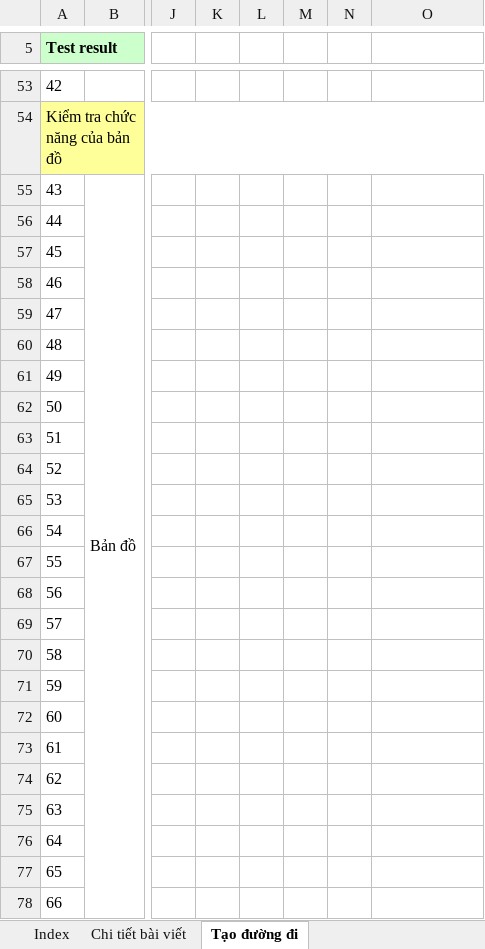
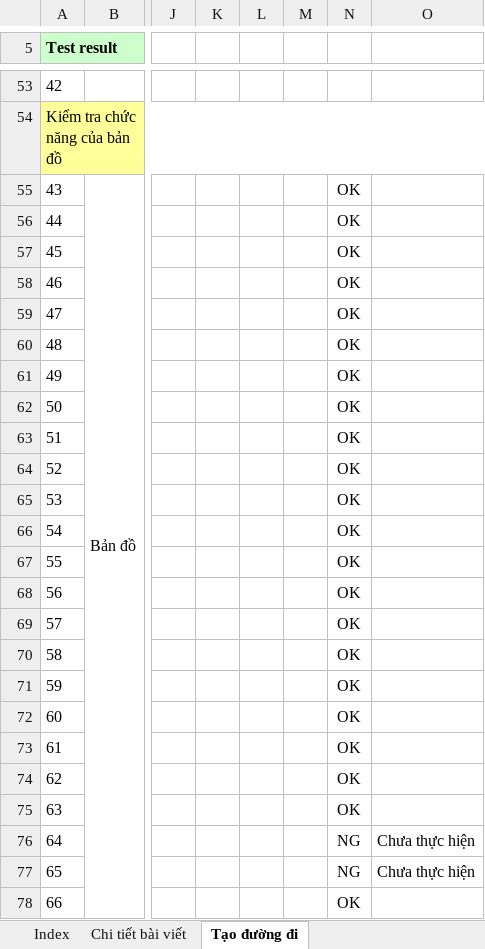
Before and after one commit to NguyenVanTrieu/Make-your-trips, an Excel workbook: My test/Test CNPM/Where_Index.xlsx, sheet Tạo đường đi, drawn as a sheet; only a part is shown, gaps mark what is left out; values as stored, in another font and other column widths than the file's, no borders; the diff covers the shown part only; the diff names each change by its address in the sheet, - before the commit and + after, or states it on an @@ line.

```diff
--- a/My test/Test CNPM/Where_Index.xlsx (sheet Tạo đường đi)
+++ b/My test/Test CNPM/Where_Index.xlsx (sheet Tạo đường đi)
-N55:N75: (empty)
+N55:N75: OK
-N76:N77: (empty)
+N76:N77: NG
-O76:O77: (empty)
+O76:O77: Chưa thực hiện
-N78: (empty)
+N78: OK
```
Also changed, not shown: 1 added row, 1 removed row, 36 edited cells and cell formats elsewhere in this sheet, sheet Index, sheet Chi tiết bài viết.
